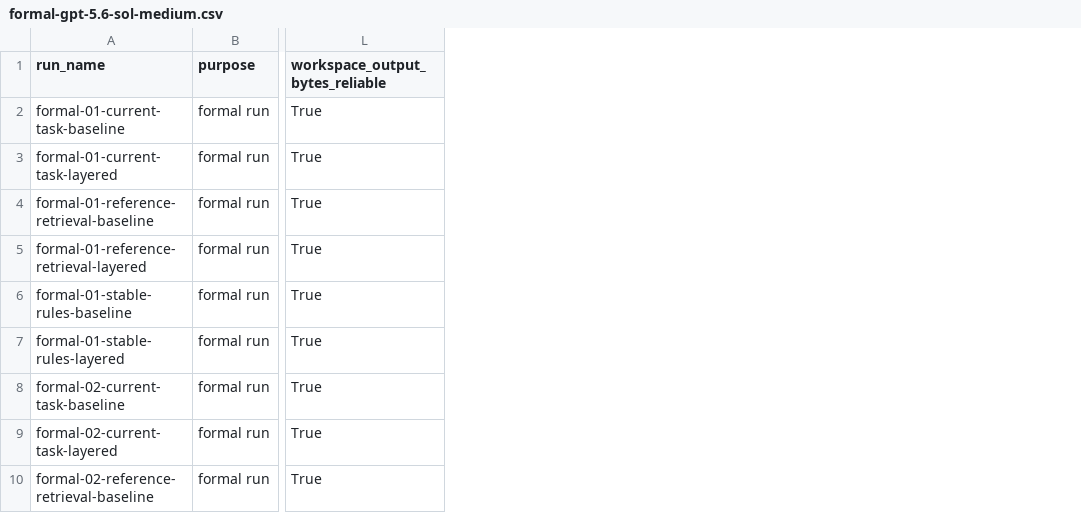
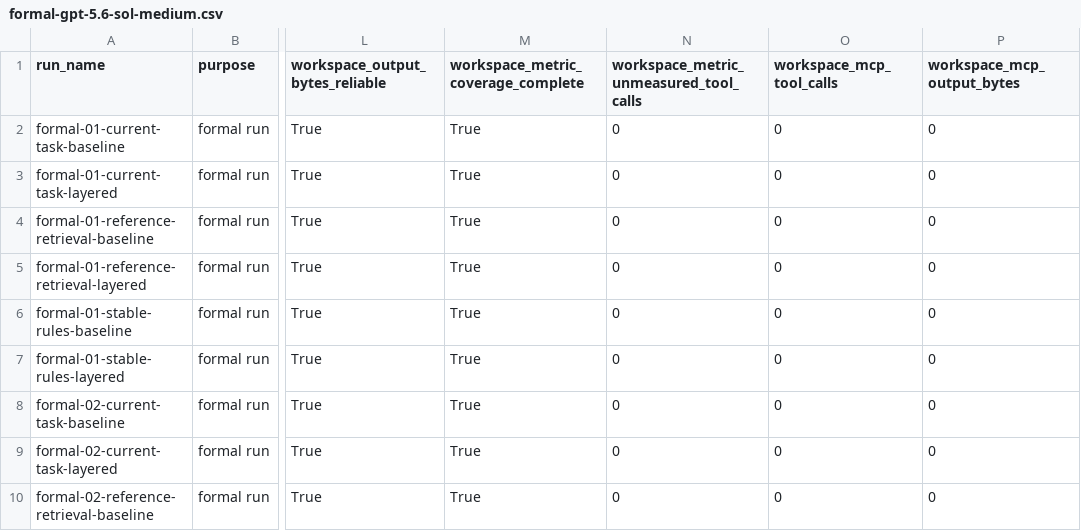
Before and after one commit to ExDevilLee/ai-work-system, a CSV file: experiments/practical-ai-memory/01-three-layer-memory/data/formal-gpt-5.6-sol-medium.csv, drawn as a sheet; only a part is shown, gaps mark what is left out; the diff names each change by its address in the sheet, - before the commit and + after, or states it on an @@ line.

Commit message:
docs(poc): add Win11 validation results
Publish the Win11 aggregate evidence, compare it with the re-audited macOS results, and update the first practical memory article with the cross-platform conclusion and limits.

```diff
--- a/experiments/practical-ai-memory/01-three-layer-memory/data/formal-gpt-5.6-sol-medium.csv
+++ b/experiments/practical-ai-memory/01-three-layer-memory/data/formal-gpt-5.6-sol-medium.csv
+column M, rows 1-10: workspace_metric_coverage_complete | True | True | True | True | True | True | True | True | True
+column N, rows 1-10: workspace_metric_unmeasured_tool_calls | 0 | 0 | 0 | 0 | 0 | 0 | 0 | 0 | 0
+column O (workspace_mcp_tool_calls), rows 2-10: all 0
+column P (workspace_mcp_output_bytes), rows 2-10: all 0
```
Also changed, not shown: 9 other files.
